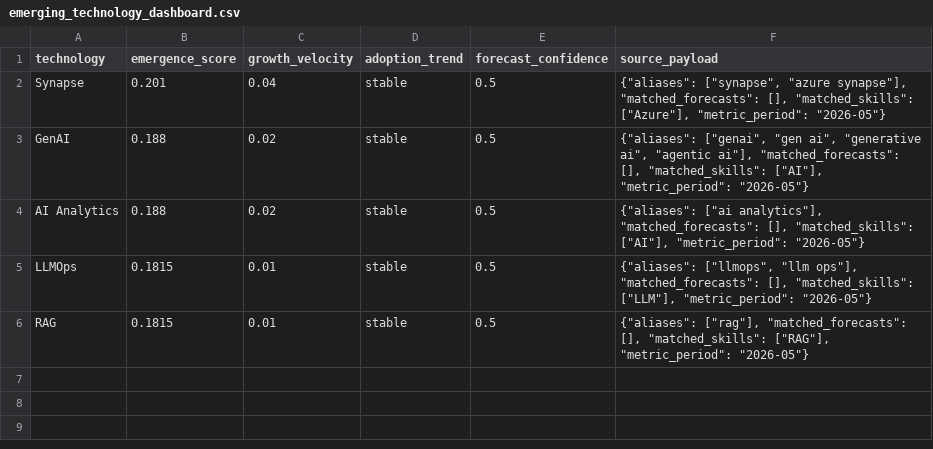
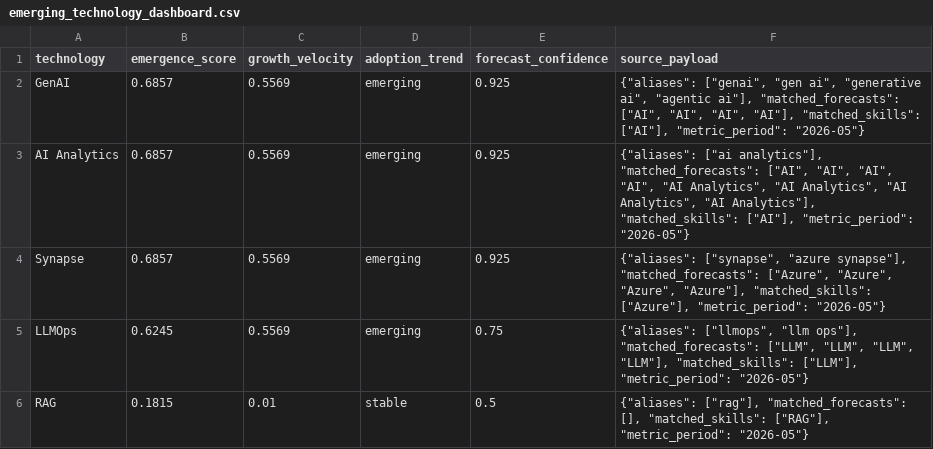
Before and after one commit to luzangelarodriguez/graduate-intelligence-platform, a CSV file: outputs/dashboard_datasets/emerging_technology_dashboard.csv, drawn as a sheet.

```diff
--- a/outputs/dashboard_datasets/emerging_technology_dashboard.csv
+++ b/outputs/dashboard_datasets/emerging_technology_dashboard.csv
@@ -1,6 +1,6 @@
 technology,emergence_score,growth_velocity,adoption_trend,forecast_confidence,source_payload
-Synapse,0.201,0.04,stable,0.5,"{""aliases"": [""synapse"", ""azure synapse""], ""matched_forecasts"": [], ""matched_skills"": [""Azure""], ""metric_period"": ""2026-05""}"
-GenAI,0.188,0.02,stable,0.5,"{""aliases"": [""genai"", ""gen ai"", ""generative ai"", ""agentic ai""], ""matched_forecasts"": [], ""matched_skills"": [""AI""], ""metric_period"": ""2026-05""}"
-AI Analytics,0.188,0.02,stable,0.5,"{""aliases"": [""ai analytics""], ""matched_forecasts"": [], ""matched_skills"": [""AI""], ""metric_period"": ""2026-05""}"
-LLMOps,0.1815,0.01,stable,0.5,"{""aliases"": [""llmops"", ""llm ops""], ""matched_forecasts"": [], ""matched_skills"": [""LLM""], ""metric_period"": ""2026-05""}"
+GenAI,0.6857,0.5569,emerging,0.925,"{""aliases"": [""genai"", ""gen ai"", ""generative ai"", ""agentic ai""], ""matched_forecasts"": [""AI"", ""AI"", ""AI"", ""AI""], ""matched_skills"": [""AI""], ""metric_period"": ""2026-05""}"
+AI Analytics,0.6857,0.5569,emerging,0.925,"{""aliases"": [""ai analytics""], ""matched_forecasts"": [""AI"", ""AI"", ""AI"", ""AI"", ""AI Analytics"", ""AI Analytics"", ""AI Analytics"", ""AI Analytics""], ""matched_skills"": [""AI""], ""metric_period"": ""2026-05""}"
+Synapse,0.6857,0.5569,emerging,0.925,"{""aliases"": [""synapse"", ""azure synapse""], ""matched_forecasts"": [""Azure"", ""Azure"", ""Azure"", ""Azure""], ""matched_skills"": [""Azure""], ""metric_period"": ""2026-05""}"
+LLMOps,0.6245,0.5569,emerging,0.75,"{""aliases"": [""llmops"", ""llm ops""], ""matched_forecasts"": [""LLM"", ""LLM"", ""LLM"", ""LLM""], ""matched_skills"": [""LLM""], ""metric_period"": ""2026-05""}"
 RAG,0.1815,0.01,stable,0.5,"{""aliases"": [""rag""], ""matched_forecasts"": [], ""matched_skills"": [""RAG""], ""metric_period"": ""2026-05""}"
```
Also changed, not shown: outputs/dashboard_datasets/observatory_metrics.csv, 58 other files.
